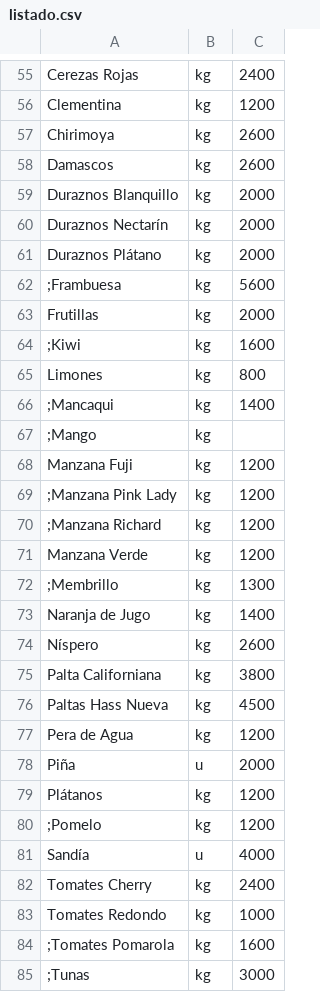
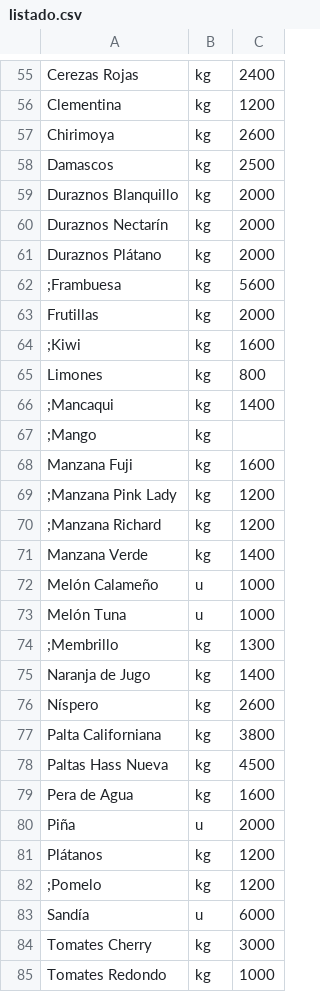
Before and after one commit to LaFeriaASuCasa/LaFeriaASuCasa.github.io, a CSV file: listado.csv, drawn as a sheet; only a part is shown, gaps mark what is left out; the shorter side is filled out with more unchanged rows.

Commit message:
Update listado.csv

```diff
--- a/listado.csv
+++ b/listado.csv
@@ -57,3 +57,3 @@ Clementina,kg,1200
 Chirimoya,kg,2600
-Damascos,kg,2600
+Damascos,kg,2500
 Duraznos Blanquillo,kg,2000
@@ -67,6 +67,8 @@ Limones,kg,800
 ;Mango,kg,
-Manzana Fuji,kg,1200
+Manzana Fuji,kg,1600
 ;Manzana Pink Lady,kg,1200
 ;Manzana Richard,kg,1200
-Manzana Verde,kg,1200
+Manzana Verde,kg,1400
+Melón Calameño,u,1000
+Melón Tuna,u,1000
 ;Membrillo,kg,1300
@@ -76,3 +78,3 @@ Palta Californiana,kg,3800
 Paltas Hass Nueva,kg,4500
-Pera de Agua,kg,1200
+Pera de Agua,kg,1600
 Piña,u,2000
@@ -80,4 +82,4 @@ Plátanos,kg,1200
 ;Pomelo,kg,1200
-Sandía,u,4000
-Tomates Cherry,kg,2400
+Sandía,u,6000
+Tomates Cherry,kg,3000
 Tomates Redondo,kg,1000
```
